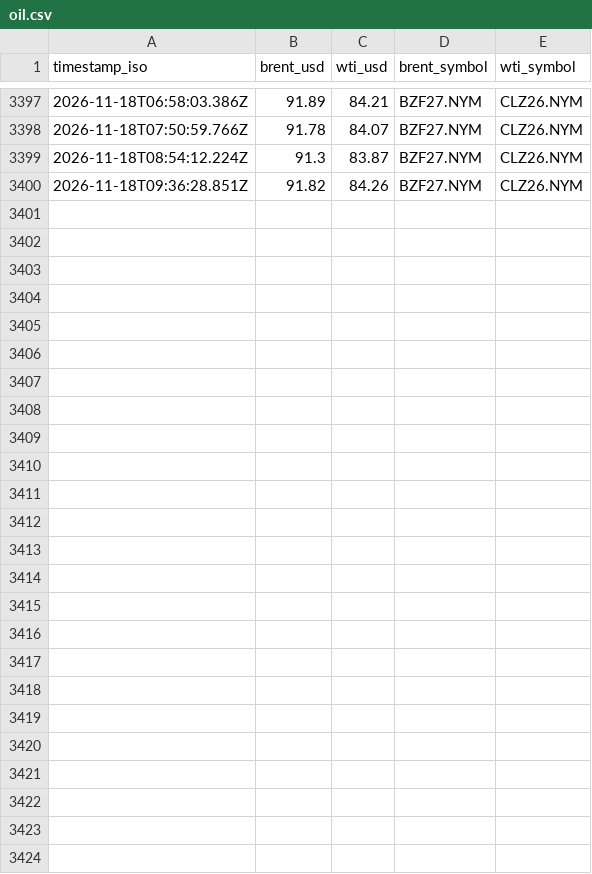
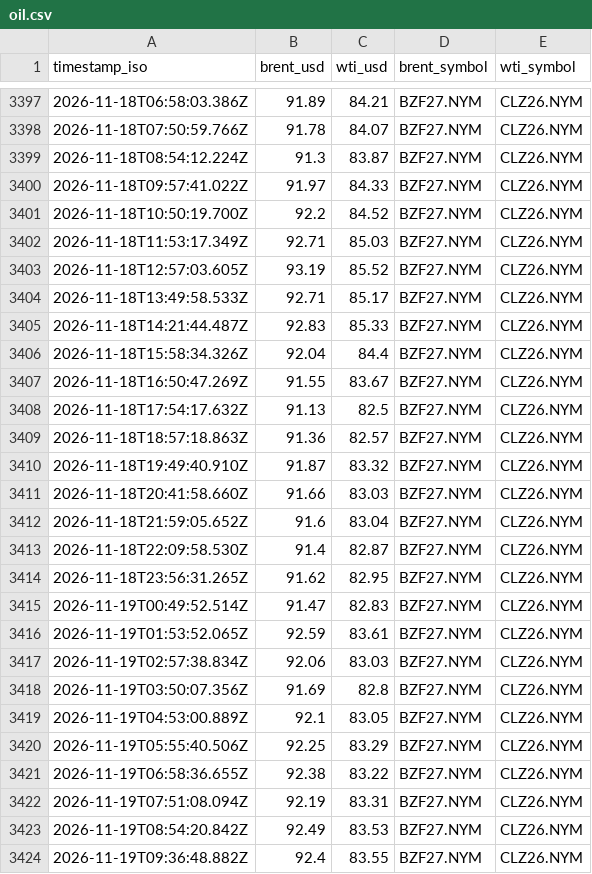
Before and after one commit to supamanluva/hormuz-watch, a CSV file: history/oil.csv, drawn as a sheet; only a part is shown, gaps mark what is left out.

```diff
--- a/history/oil.csv
+++ b/history/oil.csv
@@ -3399,2 +3399,26 @@ timestamp_iso,brent_usd,wti_usd,brent_symbol,wti_symbol
 2026-11-18T08:54:12.224Z,91.3,83.87,BZF27.NYM,CLZ26.NYM
-2026-11-18T09:36:28.851Z,91.82,84.26,BZF27.NYM,CLZ26.NYM
+2026-11-18T09:57:41.022Z,91.97,84.33,BZF27.NYM,CLZ26.NYM
+2026-11-18T10:50:19.700Z,92.2,84.52,BZF27.NYM,CLZ26.NYM
+2026-11-18T11:53:17.349Z,92.71,85.03,BZF27.NYM,CLZ26.NYM
+2026-11-18T12:57:03.605Z,93.19,85.52,BZF27.NYM,CLZ26.NYM
+2026-11-18T13:49:58.533Z,92.71,85.17,BZF27.NYM,CLZ26.NYM
+2026-11-18T14:21:44.487Z,92.83,85.33,BZF27.NYM,CLZ26.NYM
+2026-11-18T15:58:34.326Z,92.04,84.4,BZF27.NYM,CLZ26.NYM
+2026-11-18T16:50:47.269Z,91.55,83.67,BZF27.NYM,CLZ26.NYM
+2026-11-18T17:54:17.632Z,91.13,82.5,BZF27.NYM,CLZ26.NYM
+2026-11-18T18:57:18.863Z,91.36,82.57,BZF27.NYM,CLZ26.NYM
+2026-11-18T19:49:40.910Z,91.87,83.32,BZF27.NYM,CLZ26.NYM
+2026-11-18T20:41:58.660Z,91.66,83.03,BZF27.NYM,CLZ26.NYM
+2026-11-18T21:59:05.652Z,91.6,83.04,BZF27.NYM,CLZ26.NYM
+2026-11-18T22:09:58.530Z,91.4,82.87,BZF27.NYM,CLZ26.NYM
+2026-11-18T23:56:31.265Z,91.62,82.95,BZF27.NYM,CLZ26.NYM
+2026-11-19T00:49:52.514Z,91.47,82.83,BZF27.NYM,CLZ26.NYM
+2026-11-19T01:53:52.065Z,92.59,83.61,BZF27.NYM,CLZ26.NYM
+2026-11-19T02:57:38.834Z,92.06,83.03,BZF27.NYM,CLZ26.NYM
+2026-11-19T03:50:07.356Z,91.69,82.8,BZF27.NYM,CLZ26.NYM
+2026-11-19T04:53:00.889Z,92.1,83.05,BZF27.NYM,CLZ26.NYM
+2026-11-19T05:55:40.506Z,92.25,83.29,BZF27.NYM,CLZ26.NYM
+2026-11-19T06:58:36.655Z,92.38,83.22,BZF27.NYM,CLZ26.NYM
+2026-11-19T07:51:08.094Z,92.19,83.31,BZF27.NYM,CLZ26.NYM
+2026-11-19T08:54:20.842Z,92.49,83.53,BZF27.NYM,CLZ26.NYM
+2026-11-19T09:36:48.882Z,92.4,83.55,BZF27.NYM,CLZ26.NYM
```
Also changed, not shown: history/events.csv, history/status_history.csv, 1 other file.
